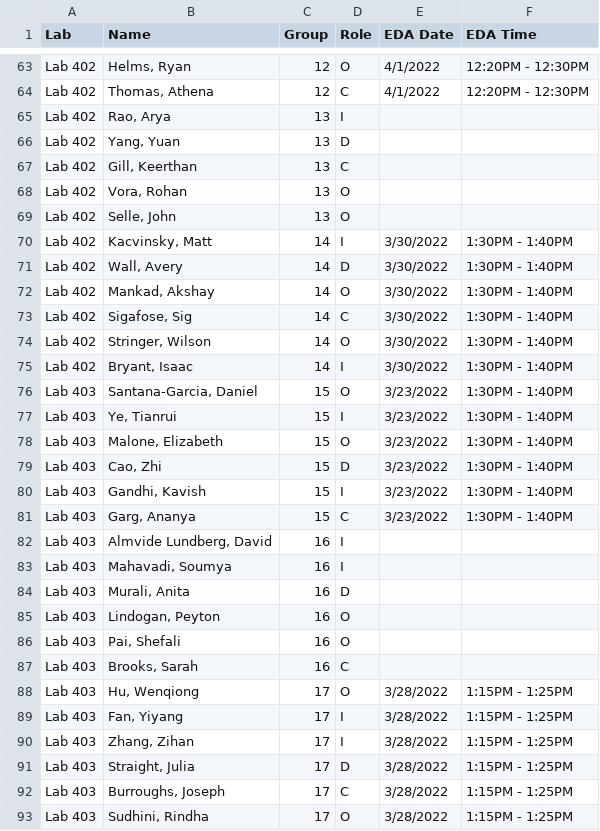
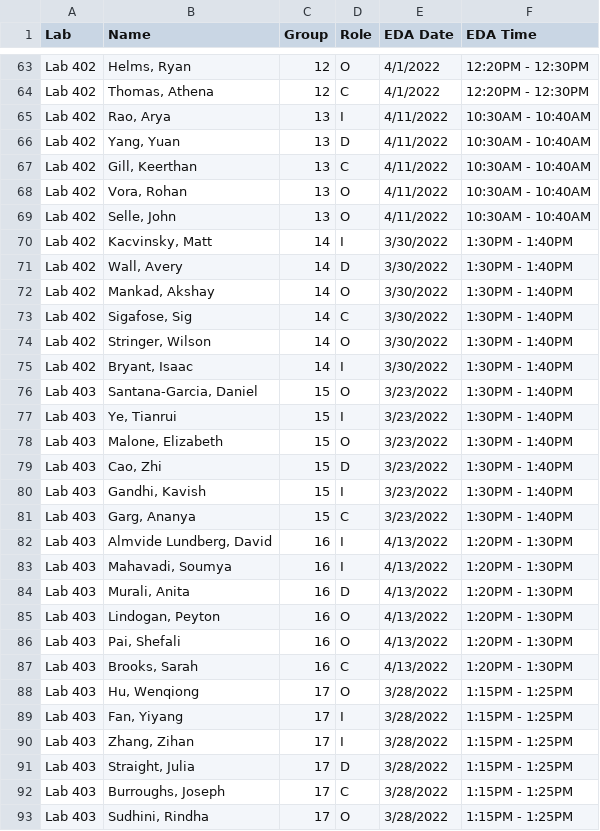
Before and after one commit to SuperMarioGiacomazzo/STOR320_WEBSITE, a CSV file: Group Assignments/STOR320.001 Group Assignments - 2.csv, drawn as a sheet; only a part is shown, gaps mark what is left out.

```diff
--- a/Group Assignments/STOR320.001 Group Assignments - 2.csv
+++ b/Group Assignments/STOR320.001 Group Assignments - 2.csv
@@ -64,7 +64,7 @@ Lab 402,"Helms, Ryan",12,O,4/1/2022,12:20PM - 12:30PM
 Lab 402,"Thomas, Athena",12,C,4/1/2022,12:20PM - 12:30PM
-Lab 402,"Rao, Arya",13,I,,
-Lab 402,"Yang, Yuan",13,D,,
-Lab 402,"Gill, Keerthan",13,C,,
-Lab 402,"Vora, Rohan",13,O,,
-Lab 402,"Selle, John",13,O,,
+Lab 402,"Rao, Arya",13,I,4/11/2022,10:30AM - 10:40AM
+Lab 402,"Yang, Yuan",13,D,4/11/2022,10:30AM - 10:40AM
+Lab 402,"Gill, Keerthan",13,C,4/11/2022,10:30AM - 10:40AM
+Lab 402,"Vora, Rohan",13,O,4/11/2022,10:30AM - 10:40AM
+Lab 402,"Selle, John",13,O,4/11/2022,10:30AM - 10:40AM
 Lab 402,"Kacvinsky, Matt",14,I,3/30/2022,1:30PM - 1:40PM
@@ -81,8 +81,8 @@ Lab 403,"Gandhi, Kavish",15,I,3/23/2022,1:30PM - 1:40PM
 Lab 403,"Garg, Ananya",15,C,3/23/2022,1:30PM - 1:40PM
-Lab 403,"Almvide Lundberg, David",16,I,,
-Lab 403,"Mahavadi, Soumya",16,I,,
-Lab 403,"Murali, Anita",16,D,,
-Lab 403,"Lindogan, Peyton",16,O,,
-Lab 403,"Pai, Shefali",16,O,,
-Lab 403,"Brooks, Sarah",16,C,,
+Lab 403,"Almvide Lundberg, David",16,I,4/13/2022,1:20PM - 1:30PM
+Lab 403,"Mahavadi, Soumya",16,I,4/13/2022,1:20PM - 1:30PM
+Lab 403,"Murali, Anita",16,D,4/13/2022,1:20PM - 1:30PM
+Lab 403,"Lindogan, Peyton",16,O,4/13/2022,1:20PM - 1:30PM
+Lab 403,"Pai, Shefali",16,O,4/13/2022,1:20PM - 1:30PM
+Lab 403,"Brooks, Sarah",16,C,4/13/2022,1:20PM - 1:30PM
 Lab 403,"Hu, Wenqiong",17,O,3/28/2022,1:15PM - 1:25PM
```
Also changed, not shown: Group Assignments/STOR320.002 Group Assignments - 2.csv, 4 other files.
